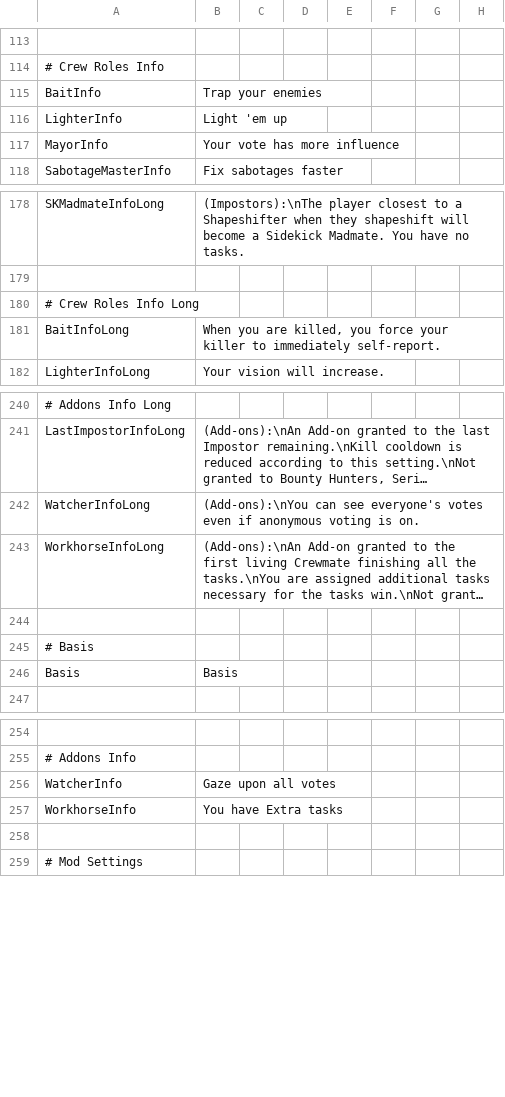
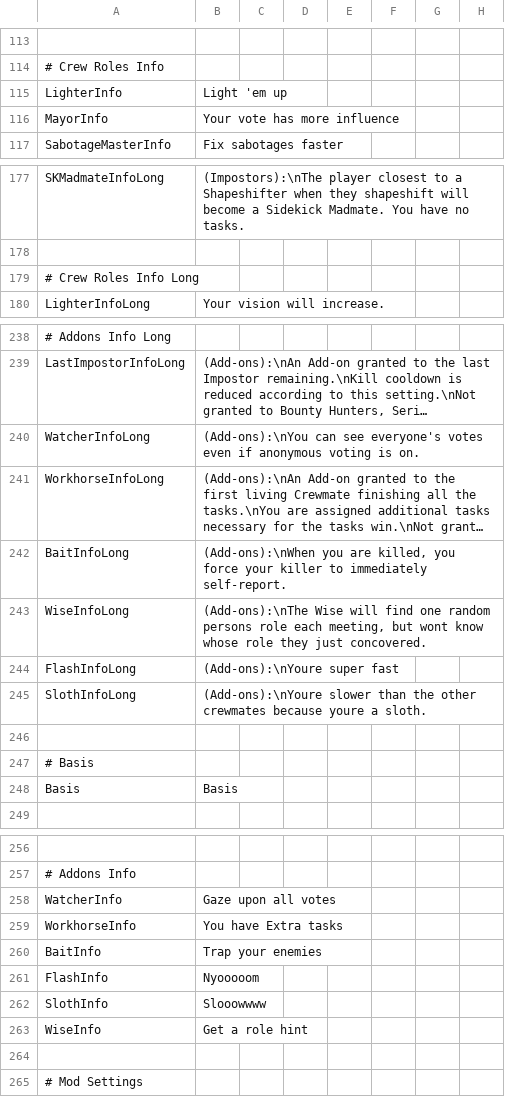
Before and after one commit to Project-Echo-Development/The-Dark-Roles, a CSV file: Resources/string.csv, drawn as a sheet; only a part is shown, gaps mark what is left out; long unchanged cells end in …; removed rows and columns are numbered as before the commit, all else as after; the diff names each change by its address in the sheet, - before the commit and + after, or states it on an @@ line.

```diff
--- a/Resources/string.csv
+++ b/Resources/string.csv
-row 181: BaitInfoLong | When you are killed, you force your killer to immediately self-report.
+row 242: BaitInfoLong | (Add-ons):\nWhen you are killed, you force your killer to immediately self-report.
+row 243: WiseInfoLong | (Add-ons):\nThe Wise will find one random persons role each meeting, but wont know whose role they just concovered.
+row 244: FlashInfoLong | (Add-ons):\nYoure super fast
+row 245: SlothInfoLong | (Add-ons):\nYoure slower than the other crewmates because youre a sloth.
@@ row 115 moved to row 260: BaitInfo @@
+row 261: FlashInfo | Nyooooom
+row 262: SlothInfo | Slooowwww
+row 263: WiseInfo | Get a role hint
```
Also changed, not shown: 13 other files.
